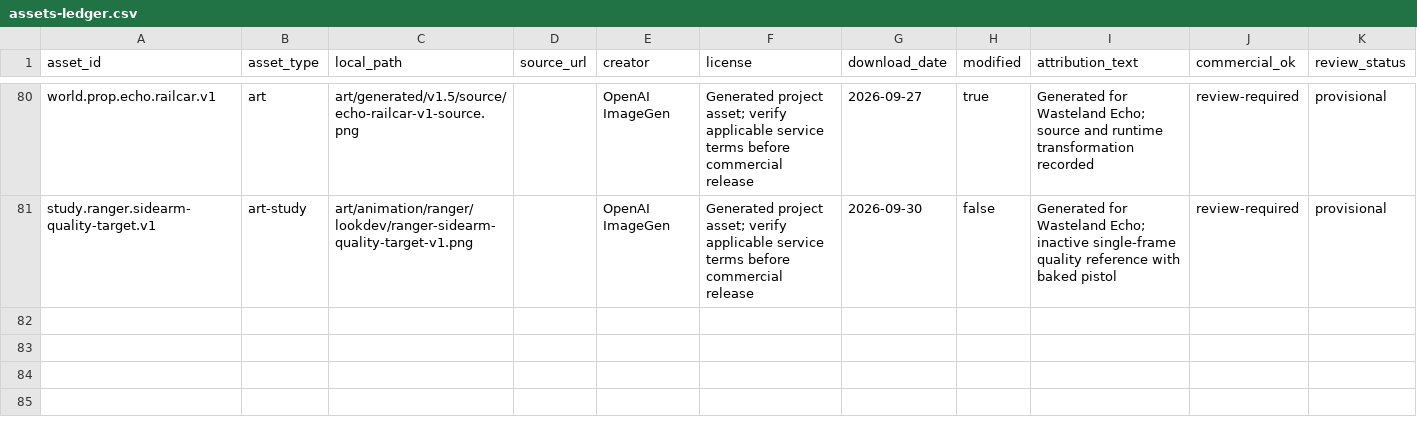
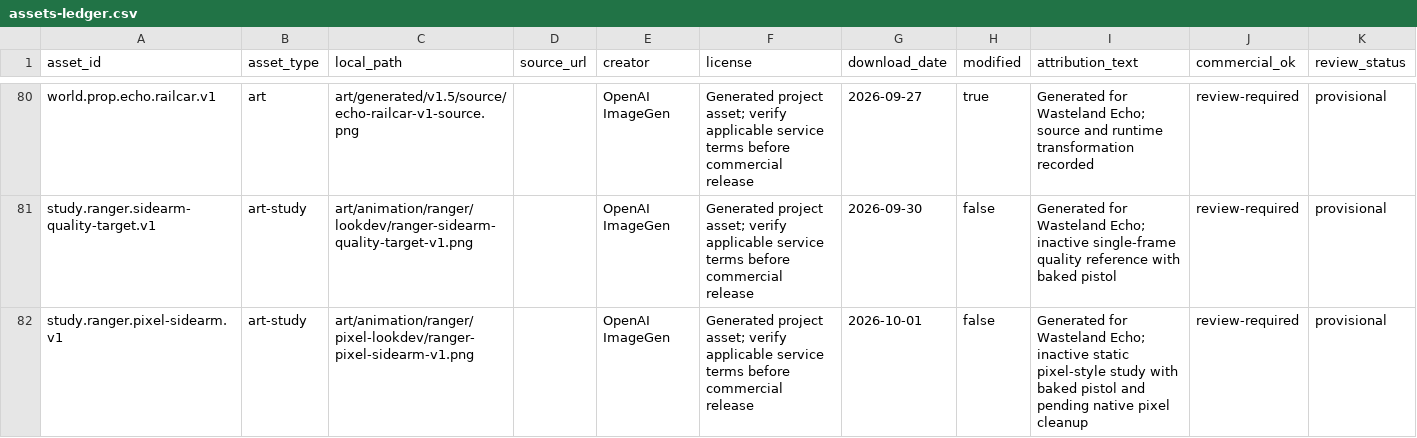
Before and after one commit to XFTony/wasteland-echo-windows, a CSV file: docs/assets-ledger.csv, drawn as a sheet; only a part is shown, gaps mark what is left out.

Commit message:
feat(art): add ranger pixel style prototype

```diff
--- a/docs/assets-ledger.csv
+++ b/docs/assets-ledger.csv
@@ -81 +81,2 @@ world.prop.echo.railcar.v1,art,art/generated/v1.5/source/echo-railcar-v1-source.
 study.ranger.sidearm-quality-target.v1,art-study,art/animation/ranger/lookdev/ranger-sidearm-quality-target-v1.png,,OpenAI ImageGen,Generated project asset; verify applicable service terms before commercial release,2026-09-30,false,Generated for Wasteland Echo; inactive single-frame quality reference with baked pistol,review-required,provisional
+study.ranger.pixel-sidearm.v1,art-study,art/animation/ranger/pixel-lookdev/ranger-pixel-sidearm-v1.png,,OpenAI ImageGen,Generated project asset; verify applicable service terms before commercial release,2026-10-01,false,Generated for Wasteland Echo; inactive static pixel-style study with baked pistol and pending native pixel cleanup,review-required,provisional
```
Also changed, not shown: 7 other files.
